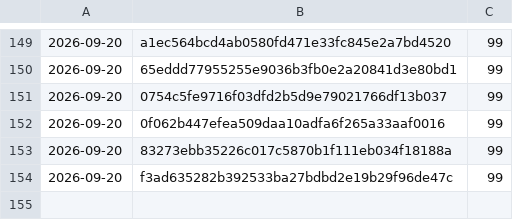
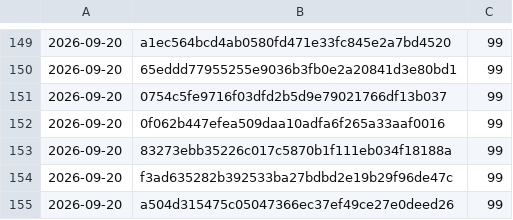
Before and after one commit to Danathar/atomic-image-builder, a CSV file: coverage-trend.csv, drawn as a sheet; only a part is shown, gaps mark what is left out; the diff names each change by its address in the sheet, - before the commit and + after, or states it on an @@ line.

```diff
--- a/coverage-trend.csv
+++ b/coverage-trend.csv
+row 155: 2026-09-20 | a504d315475c05047366ec37ef49ce27e0deed26 | 99
```
